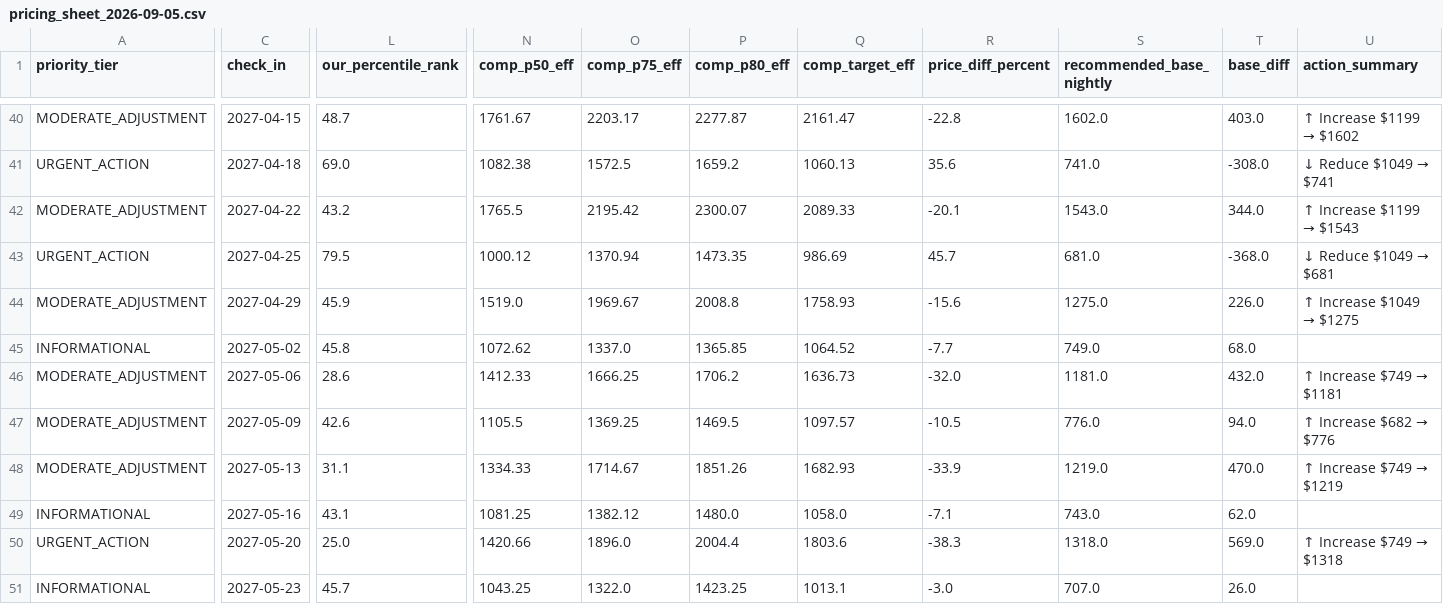
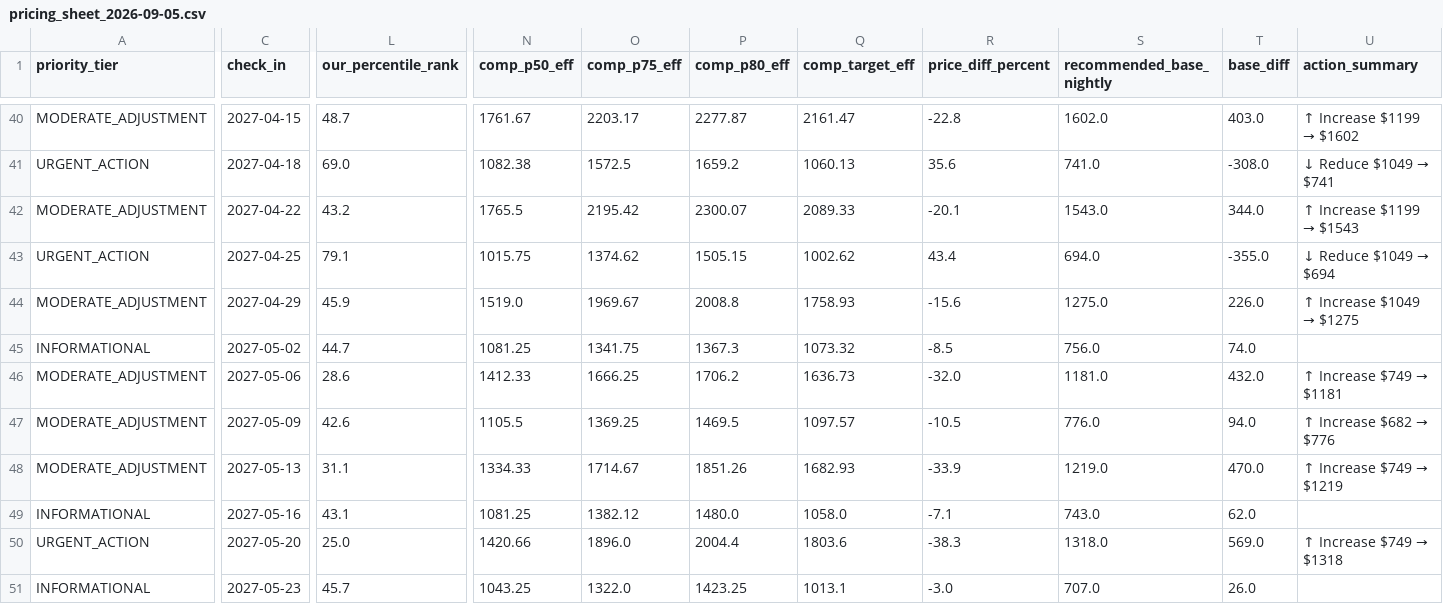
Before and after one commit to ivanpenkov/str-price-advisor, a CSV file: data/pricing_sheet_2026-09-05.csv, drawn as a sheet; only a part is shown, gaps mark what is left out; the diff covers the shown part only; the diff names each change by its address in the sheet, - before the commit and + after, or states it on an @@ line.

```diff
--- a/data/pricing_sheet_2026-09-05.csv
+++ b/data/pricing_sheet_2026-09-05.csv
-L43 (our_percentile_rank): 79.5
+L43 (our_percentile_rank): 79.1
-N43 (comp_p50_eff): 1000.12
+N43 (comp_p50_eff): 1015.75
-O43 (comp_p75_eff): 1370.94
+O43 (comp_p75_eff): 1374.62
-P43 (comp_p80_eff): 1473.35
+P43 (comp_p80_eff): 1505.15
-Q43 (comp_target_eff): 986.69
+Q43 (comp_target_eff): 1002.62
-R43 (price_diff_percent): 45.7
+R43 (price_diff_percent): 43.4
-S43 (recommended_base_nightly): 681.0
+S43 (recommended_base_nightly): 694.0
-T43 (base_diff): -368.0
+T43 (base_diff): -355.0
@@ U43 (action_summary): ↓ Reduce $1049 → $681 → ↓ Reduce $1049 → $694 @@
-L45 (our_percentile_rank): 45.8
+L45 (our_percentile_rank): 44.7
-N45 (comp_p50_eff): 1072.62
+N45 (comp_p50_eff): 1081.25
-O45 (comp_p75_eff): 1337.0
+O45 (comp_p75_eff): 1341.75
-P45 (comp_p80_eff): 1365.85
+P45 (comp_p80_eff): 1367.3
-Q45 (comp_target_eff): 1064.52
+Q45 (comp_target_eff): 1073.32
-R45 (price_diff_percent): -7.7
+R45 (price_diff_percent): -8.5
-S45 (recommended_base_nightly): 749.0
+S45 (recommended_base_nightly): 756.0
-T45 (base_diff): 68.0
+T45 (base_diff): 74.0
```
Also changed, not shown: 98 edited cells elsewhere in this file, data/latest_sheet.csv, docs/latest_sheet.csv, 15 other files.
